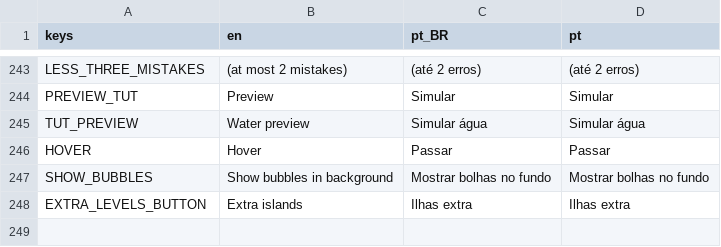
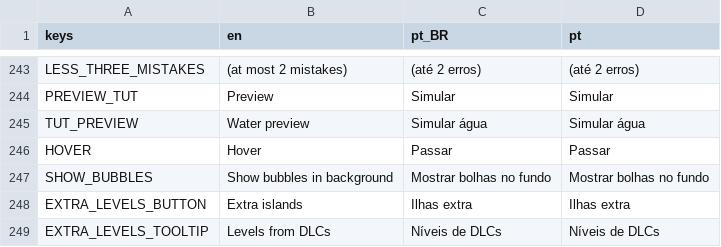
Before and after one commit to MarvellousSoft/liquidum, a CSV file: project/localization/localizations.csv, drawn as a sheet; only a part is shown, gaps mark what is left out; the diff names each change by its address in the sheet, - before the commit and + after, or states it on an @@ line.

Commit message:
Back button on extra levels

```diff
--- a/project/localization/localizations.csv
+++ b/project/localization/localizations.csv
+row 249: EXTRA_LEVELS_TOOLTIP | Levels from DLCs | Níveis de DLCs | Níveis de DLCs
```
Also changed, not shown: 5 other files.
